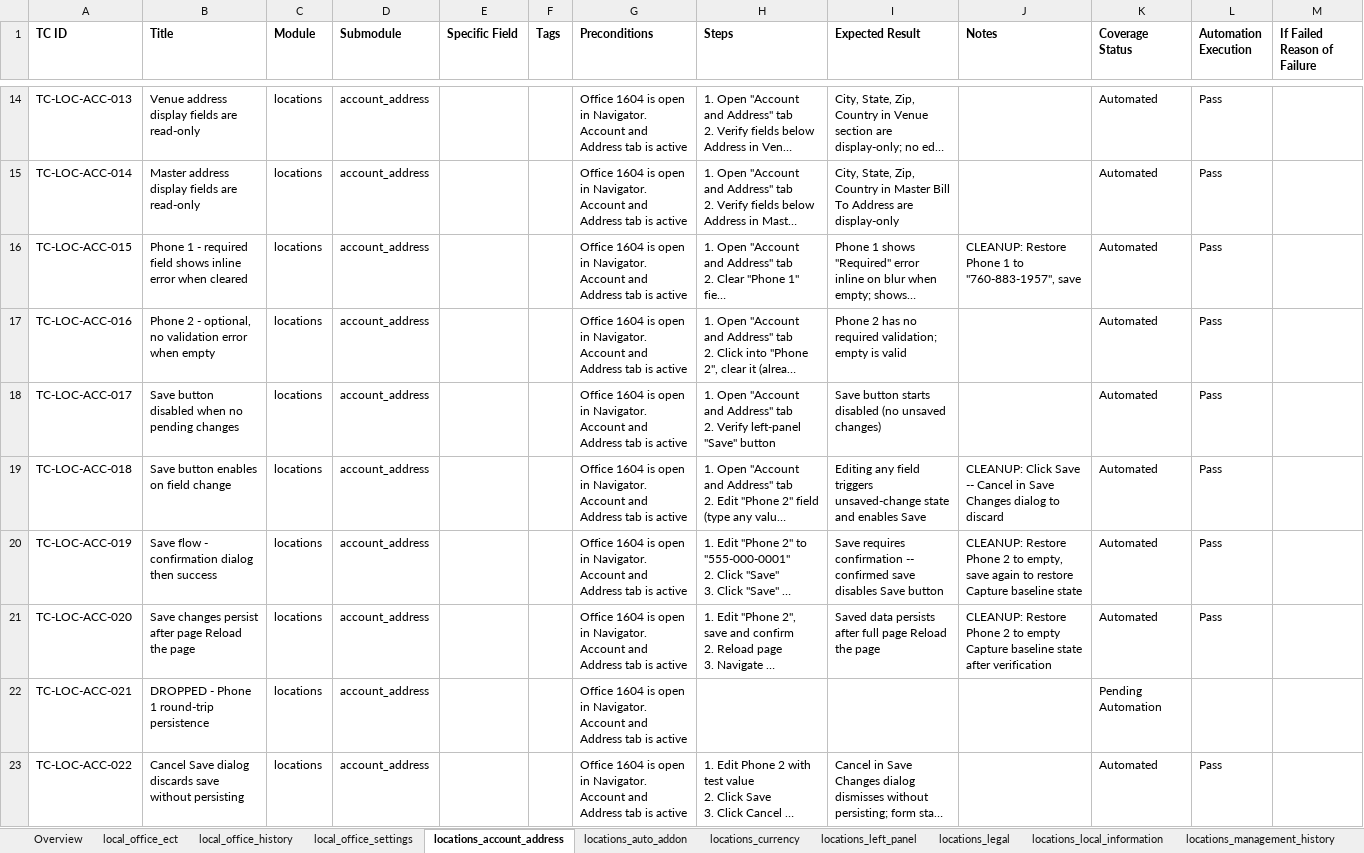
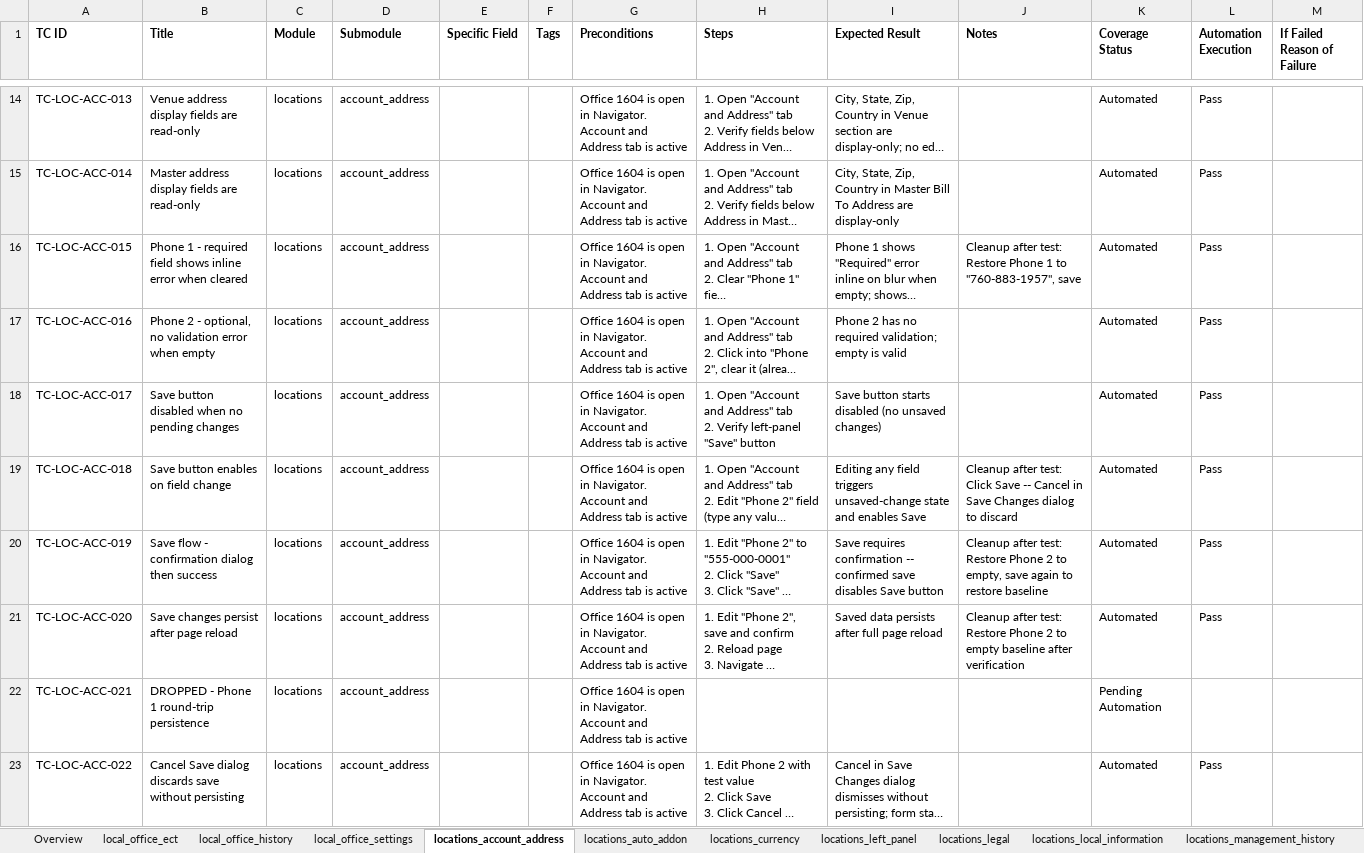
Before and after one commit to omeesham/JBS_Global_Test_Automation_Framework, an Excel workbook: clients/encore/test_cases_xlsx/encore_test_cases.xlsx, sheet locations_account_address, drawn as a sheet; only a part is shown, gaps mark what is left out; long unchanged cells end in …; values as stored, in another font and other column widths than the file's, no borders; the diff covers the shown part only; the diff names each change by its address in the sheet, - before the commit and + after, or states it on an @@ line.

Commit message:
feat(location-legal): FCC coverage + TC-LOC-LGL-019 + workbook refresh
SUBPLAN_LEGAL_FCC: negative-enumeration TC + saveAndConfirm/ensureDefaultState
page hooks + LEGAL_INVALID_SC_VALUE data; navigation registry row; workbook
rebuilt from MD sources (carries Legal + SSL TC additions).

```diff
--- a/clients/encore/test_cases_xlsx/encore_test_cases.xlsx (sheet locations_account_address)
+++ b/clients/encore/test_cases_xlsx/encore_test_cases.xlsx (sheet locations_account_address)
-J16 (Notes): CLEANUP: Restore Phone…
+J16 (Notes): Cleanup after test: Restore Phone…
-J19 (Notes): CLEANUP: Click Save…
+J19 (Notes): Cleanup after test: Click Save…
-J20 (Notes): CLEANUP: Restore Phone 2 to empty, save again to restore Capture baseline state
+J20 (Notes): Cleanup after test: Restore Phone 2 to empty, save again to restore baseline
-B21 (Title): Save changes persist after page Reload the page
+B21 (Title): Save changes persist after page reload
-I21 (Expected Result): …full page Reload the page
+I21 (Expected Result): …full page reload
-J21 (Notes): CLEANUP: Restore Phone 2 to empty Capture baseline state after verification
+J21 (Notes): Cleanup after test: Restore Phone 2 to empty baseline after verification
```
Also changed, not shown: 6 edited cells elsewhere in this sheet, sheet locations_notes, sheet locations_local_information, sheet locations_shared_setup_location, sheet local_office_settings, sheet locations_auto_addon, sheet Overview, 7 more sheets, 5 other files.
